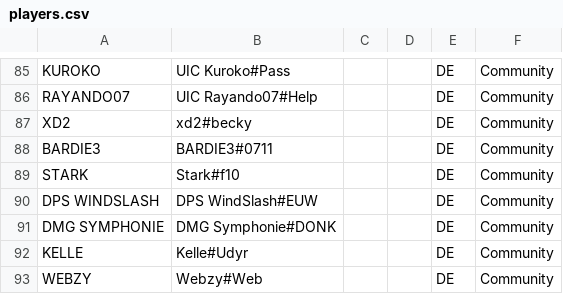
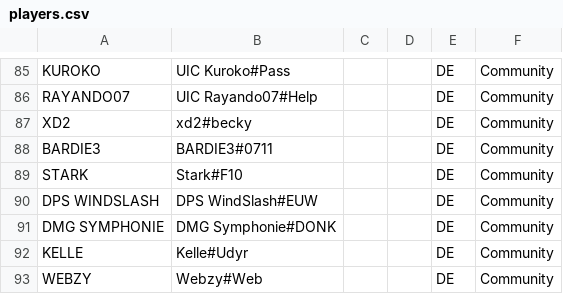
Before and after one commit to UICMaster/UIC_ANALYSIS_FRONTEND, a CSV file: data/players.csv, drawn as a sheet; only a part is shown, gaps mark what is left out.

```diff
--- a/data/players.csv
+++ b/data/players.csv
@@ -88,3 +88,3 @@ XD2,xd2#becky,,,DE,Community
 BARDIE3,BARDIE3#0711,,,DE,Community
-STARK,Stark#f10,,,DE,Community
+STARK,Stark#F10,,,DE,Community
 DPS WINDSLASH,DPS WindSlash#EUW,,,DE,Community
```
